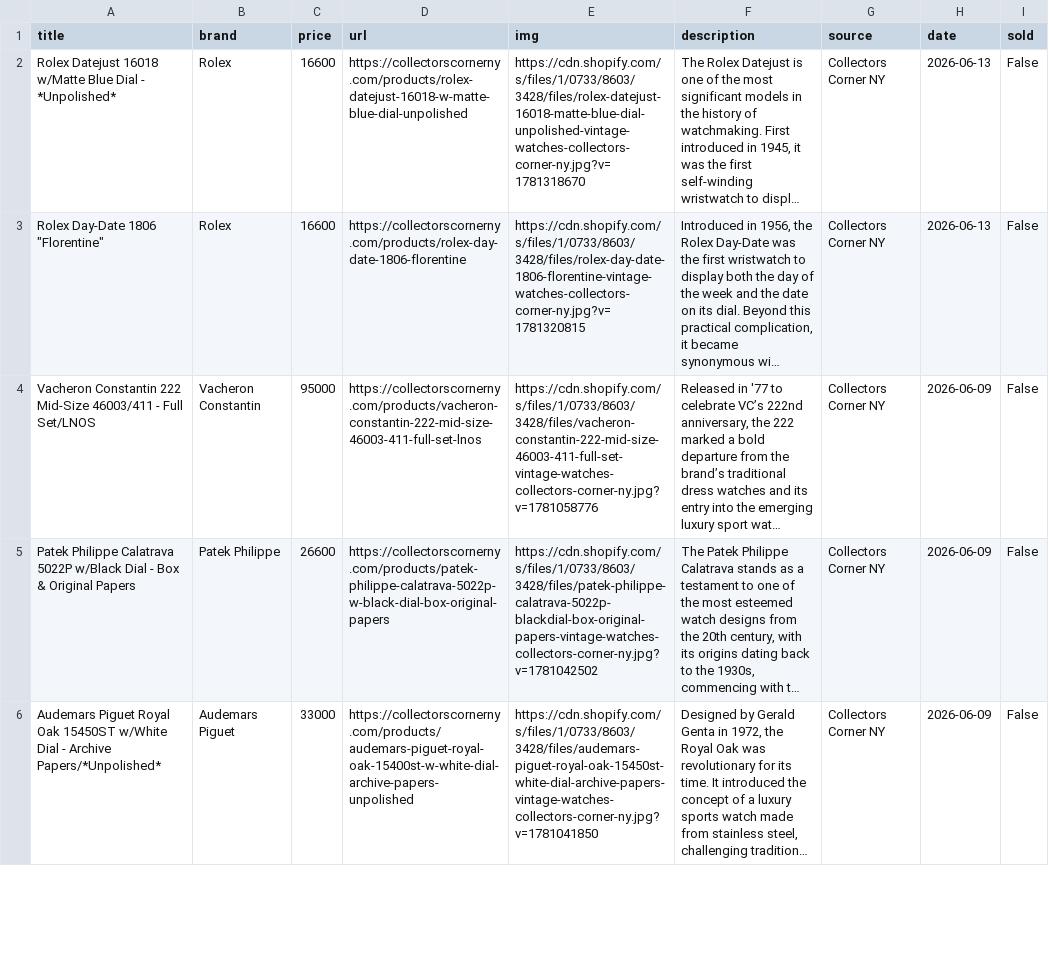
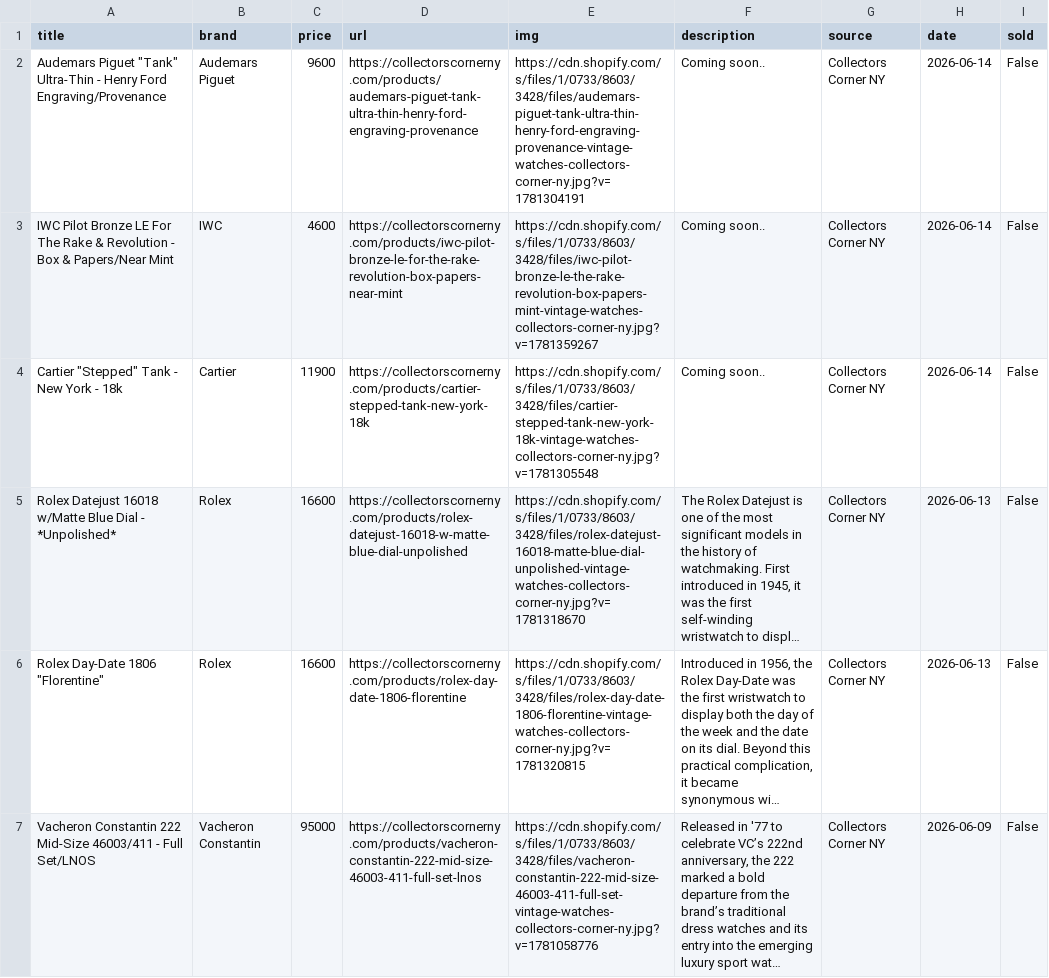
Before and after one commit to markatmutter-cloud/Dial, a CSV file: data/collectorscorner.csv, drawn as a sheet; only a part is shown; the shorter side is filled out with more unchanged rows; long unchanged cells end in …; the diff names each change by its address in the sheet, - before the commit and + after, or states it on an @@ line.

```diff
--- a/data/collectorscorner.csv
+++ b/data/collectorscorner.csv
+row 2: Audemars Piguet "Tank" Ultra-Thin - Henry Ford Engraving/Provenance | Audemars Piguet | 9600 | https://collectorscornerny.com/products/audemars-piguet-tank-ultra-thin-henry-ford-engraving-provenance | https://cdn.shopify.com/s/files/1/0733/8603/3428/files/audemars-piguet-tank-ultra-thin-henry-ford-engraving-provenance-vintage-watches-collectors-corner-ny.jpg?v=1781304191 | Coming soon.. | Collectors Corner NY | 2026-06-14 | False
+row 3: IWC Pilot Bronze LE For The Rake & Revolution - Box & Papers/Near Mint | IWC | 4600 | https://collectorscornerny.com/products/iwc-pilot-bronze-le-for-the-rake-revolution-box-papers-near-mint | https://cdn.shopify.com/s/files/1/0733/8603/3428/files/iwc-pilot-bronze-le-the-rake-revolution-box-papers-mint-vintage-watches-collectors-corner-ny.jpg?v=1781359267 | Coming soon.. | Collectors Corner NY | 2026-06-14 | False
+row 4: Cartier "Stepped" Tank - New York - 18k | Cartier | 11900 | https://collectorscornerny.com/products/cartier-stepped-tank-new-york-18k | https://cdn.shopify.com/s/files/1/0733/8603/3428/files/cartier-stepped-tank-new-york-18k-vintage-watches-collectors-corner-ny.jpg?v=1781305548 | Coming soon.. | Collectors Corner NY | 2026-06-14 | False
```
Also changed, not shown: data/craftandtailored.csv, data/falco.csv, 20 other files.
